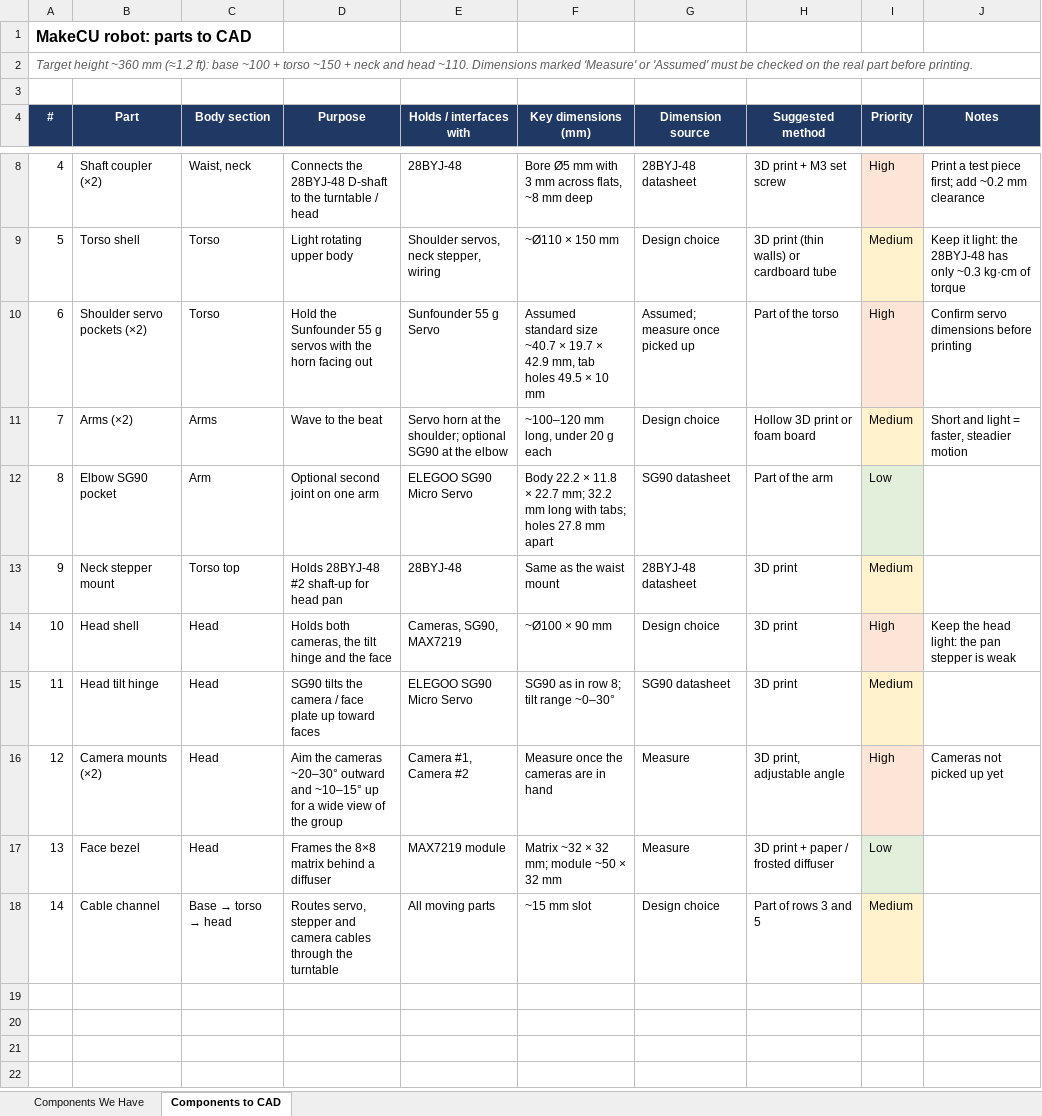
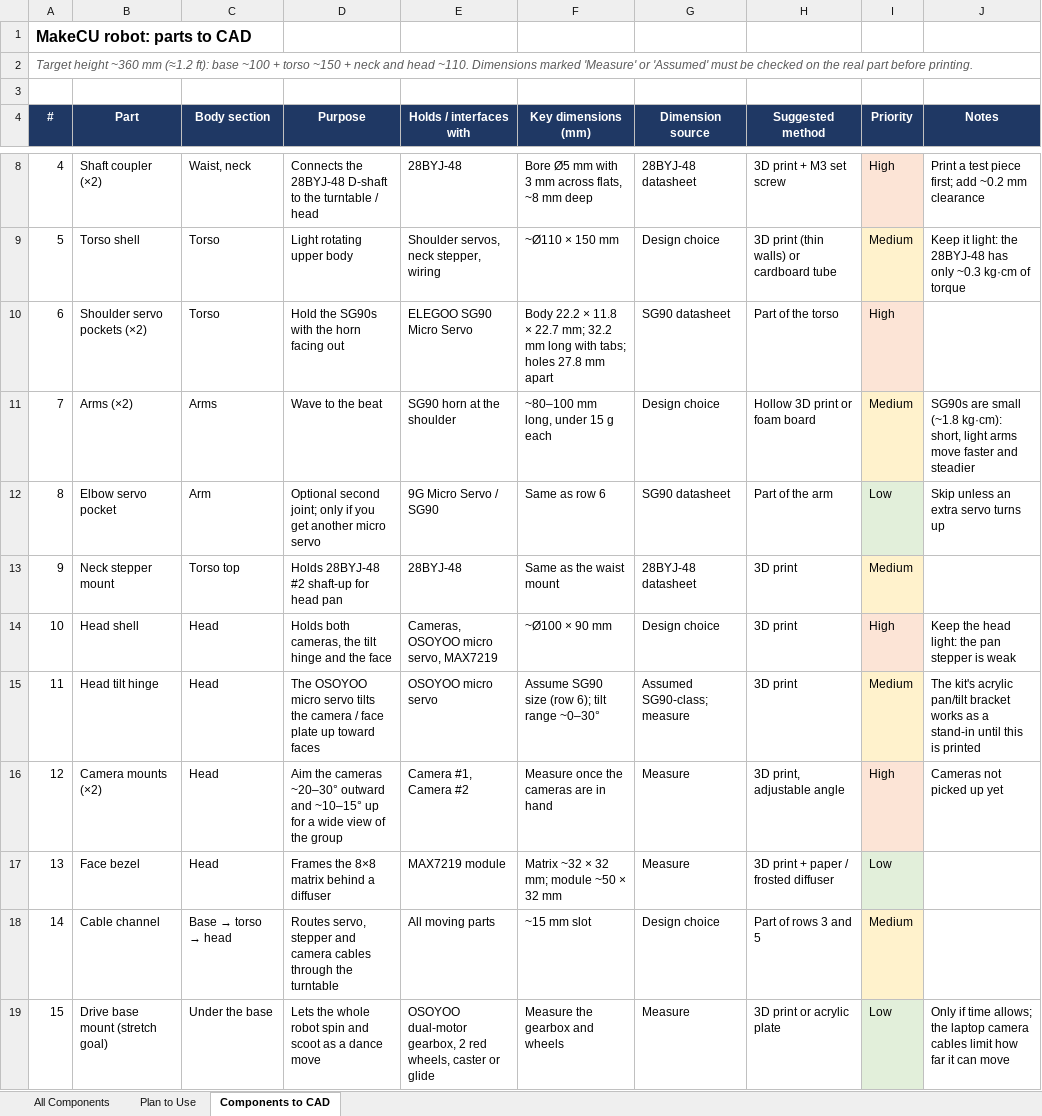
Before and after one commit to cgm2179/MakeCU, an Excel workbook: hardware/electrical/BOM.xlsx, sheet Components to CAD, drawn as a sheet; only a part is shown, gaps mark what is left out; values as stored, in another font and other column widths than the file's, no borders; the diff names each change by its address in the sheet, - before the commit and + after, or states it on an @@ line.

```diff
--- a/hardware/electrical/BOM.xlsx (sheet Components to CAD)
+++ b/hardware/electrical/BOM.xlsx (sheet Components to CAD)
-sheet tab: Components We Have
+sheet tab: All Components
+sheet tab: Plan to Use
-D10 (Purpose): Hold the Sunfounder 55 g servos with the…
+D10 (Purpose): Hold the SG90s with the…
-E10 (Holds / interfaces with): Sunfounder 55 g Servo
+E10 (Holds / interfaces with): ELEGOO SG90 Micro Servo
-F10 (Key dimensions (mm)): Assumed standard size ~40.7 × 19.7 × 42.9 mm, tab holes 49.5 × 10 mm
+F10 (Key dimensions (mm)): Body 22.2 × 11.8 × 22.7 mm; 32.2 mm long with tabs; holes 27.8 mm apart
-G10 (Dimension source): Assumed; measure once picked up
+G10 (Dimension source): SG90 datasheet
-J10 (Notes): Confirm servo dimensions before printing
+J10 (Notes): (empty)
-E11 (Holds / interfaces with): Servo horn at the shoulder; optional SG90 at the elbow
+E11 (Holds / interfaces with): SG90 horn at the shoulder
-F11 (Key dimensions (mm)): ~100–120 mm long, under 20 g each
+F11 (Key dimensions (mm)): ~80–100 mm long, under 15 g each
-J11 (Notes): Short and light = faster, steadier motion
+J11 (Notes): SG90s are small (~1.8 kg·cm): short, light arms move faster and steadier
-B12 (Part): Elbow SG90 pocket
+B12 (Part): Elbow servo pocket
-D12 (Purpose): Optional second joint on one arm
+D12 (Purpose): Optional second joint; only if you get another micro servo
-E12 (Holds / interfaces with): ELEGOO SG90 Micro Servo
+E12 (Holds / interfaces with): 9G Micro Servo / SG90
-F12 (Key dimensions (mm)): Body 22.2 × 11.8 × 22.7 mm; 32.2 mm long with tabs; holes 27.8 mm apart
+F12 (Key dimensions (mm)): Same as row 6
-J12 (Notes): (empty)
+J12 (Notes): Skip unless an extra servo turns up
-E14 (Holds / interfaces with): Cameras, SG90, MAX7219
+E14 (Holds / interfaces with): Cameras, OSOYOO micro servo, MAX7219
-D15 (Purpose): SG90 tilts the…
+D15 (Purpose): The OSOYOO micro servo tilts the…
-E15 (Holds / interfaces with): ELEGOO SG90 Micro Servo
+E15 (Holds / interfaces with): OSOYOO micro servo
-F15 (Key dimensions (mm)): SG90 as in row 8; tilt range ~0–30°
+F15 (Key dimensions (mm)): Assume SG90 size (row 6); tilt range ~0–30°
-G15 (Dimension source): SG90 datasheet
+G15 (Dimension source): Assumed SG90-class; measure
-J15 (Notes): (empty)
+J15 (Notes): The kit's acrylic pan/tilt bracket works as a stand-in until this is printed
+row 19: 15 | Drive base mount (stretch goal) | Under the base | Lets the whole robot spin and scoot as a dance move | OSOYOO dual-motor gearbox, 2 red wheels, caster or glide | Measure the gearbox and wheels | Measure | 3D print or acrylic plate | Low | Only if time allows; the laptop camera cables limit how far it can move
```
Also changed, not shown: sheet All Components, 1 other file.
